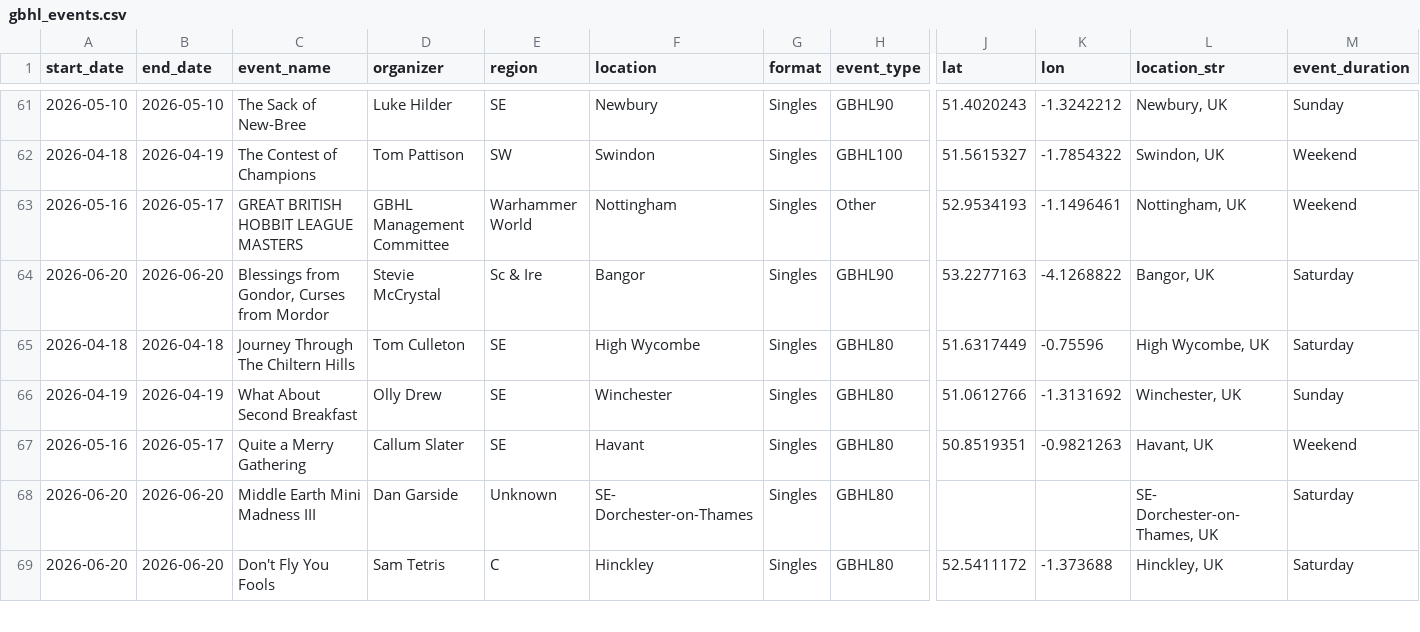
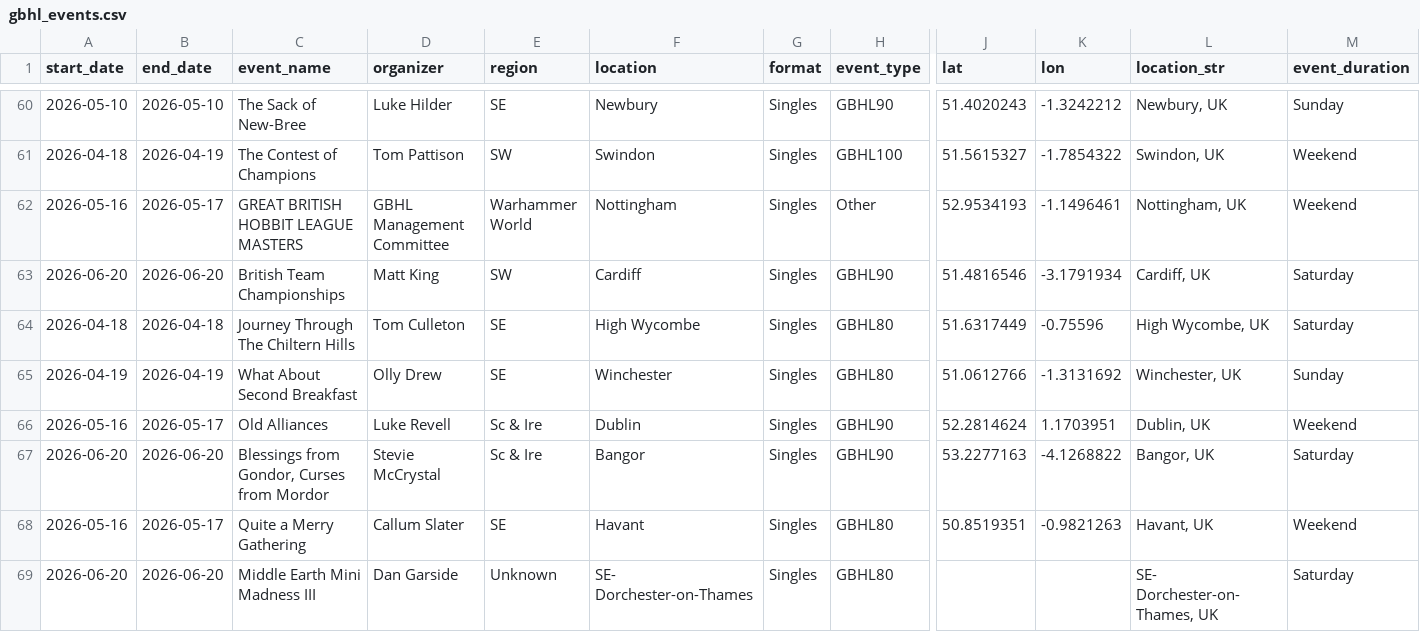
Before and after one commit to samgulf/gbhl-events, a CSV file: data/gbhl_events.csv, drawn as a sheet; only a part is shown, gaps mark what is left out; the shorter side is filled out with more unchanged rows; addresses are those after the commit; rows hold the shown columns only; the diff covers the shown part only; the diff names each change by its address in the sheet, - before the commit and + after, or states it on an @@ line.

```diff
--- a/data/gbhl_events.csv
+++ b/data/gbhl_events.csv
-C63 (event_name): Blessings from Gondor, Curses from Mordor
+C63 (event_name): British Team Championships
-D63 (organizer): Stevie McCrystal
+D63 (organizer): Matt King
-E63 (region): Sc & Ire
+E63 (region): SW
-F63 (location): Bangor
+F63 (location): Cardiff
-J63 (lat): 53.2277163
+J63 (lat): 51.4816546
-K63 (lon): -4.1268822
+K63 (lon): -3.1791934
-L63 (location_str): Bangor, UK
+L63 (location_str): Cardiff, UK
+row 66: 2026-05-16 | 2026-05-17 | Old Alliances | Luke Revell | Sc & Ire | Dublin | Singles | GBHL90 | 52.2814624 | 1.1703951 | Dublin, UK | Weekend
+row 67: 2026-06-20 | 2026-06-20 | Blessings from Gondor, Curses from Mordor | Stevie McCrystal | Sc & Ire | Bangor | Singles | GBHL90 | 53.2277163 | -4.1268822 | Bangor, UK | Saturday
```
Also changed, not shown: 7 added rows, 4 removed rows, 3 moved rows and 10 edited cells elsewhere in this file, 1 other file.
